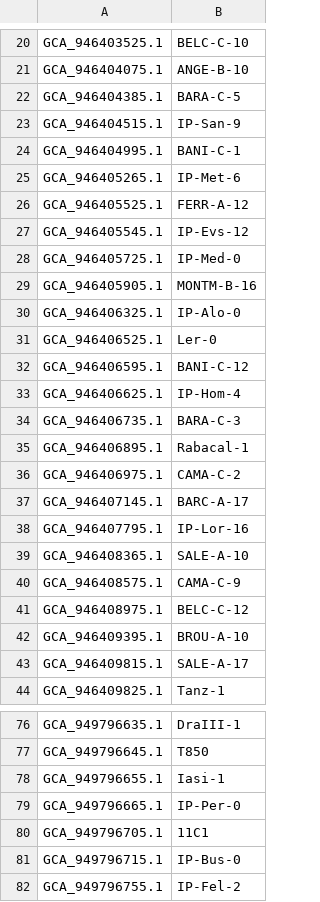
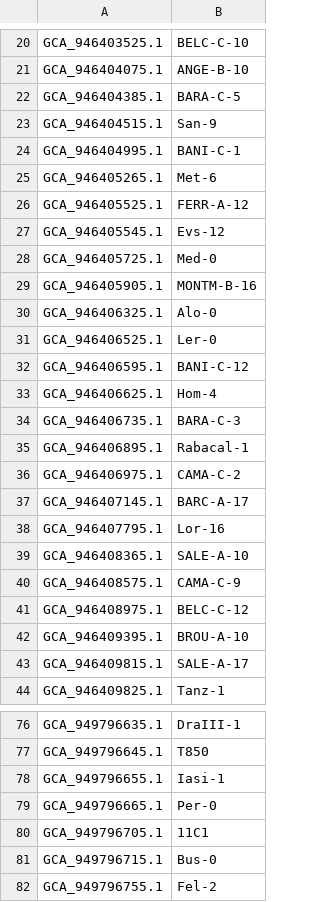
Before and after one commit to pangenome/pggb-paper, a TSV file: data/athaliana82.acc2name.tsv, drawn as a sheet; only a part is shown, gaps mark what is left out; the diff covers the shown part only.

```diff
--- a/data/athaliana82.acc2name.tsv
+++ b/data/athaliana82.acc2name.tsv
@@ -22,13 +22,13 @@ GCA_946404075.1	ANGE-B-10
 GCA_946404385.1	BARA-C-5
-GCA_946404515.1	IP-San-9
+GCA_946404515.1	San-9
 GCA_946404995.1	BANI-C-1
-GCA_946405265.1	IP-Met-6
+GCA_946405265.1	Met-6
 GCA_946405525.1	FERR-A-12
-GCA_946405545.1	IP-Evs-12
-GCA_946405725.1	IP-Med-0
+GCA_946405545.1	Evs-12
+GCA_946405725.1	Med-0
 GCA_946405905.1	MONTM-B-16
-GCA_946406325.1	IP-Alo-0
+GCA_946406325.1	Alo-0
 GCA_946406525.1	Ler-0
 GCA_946406595.1	BANI-C-12
-GCA_946406625.1	IP-Hom-4
+GCA_946406625.1	Hom-4
 GCA_946406735.1	BARA-C-3
@@ -37,3 +37,3 @@ GCA_946406975.1	CAMA-C-2
 GCA_946407145.1	BARC-A-17
-GCA_946407795.1	IP-Lor-16
+GCA_946407795.1	Lor-16
 GCA_946408365.1	SALE-A-10
@@ -78,5 +78,5 @@ GCA_949796645.1	T850
 GCA_949796655.1	Iasi-1
-GCA_949796665.1	IP-Per-0
+GCA_949796665.1	Per-0
 GCA_949796705.1	11C1
-GCA_949796715.1	IP-Bus-0
-GCA_949796755.1	IP-Fel-2
+GCA_949796715.1	Bus-0
+GCA_949796755.1	Fel-2
```
Also changed, not shown: 17 edited cells elsewhere in this file, 3 other files.
